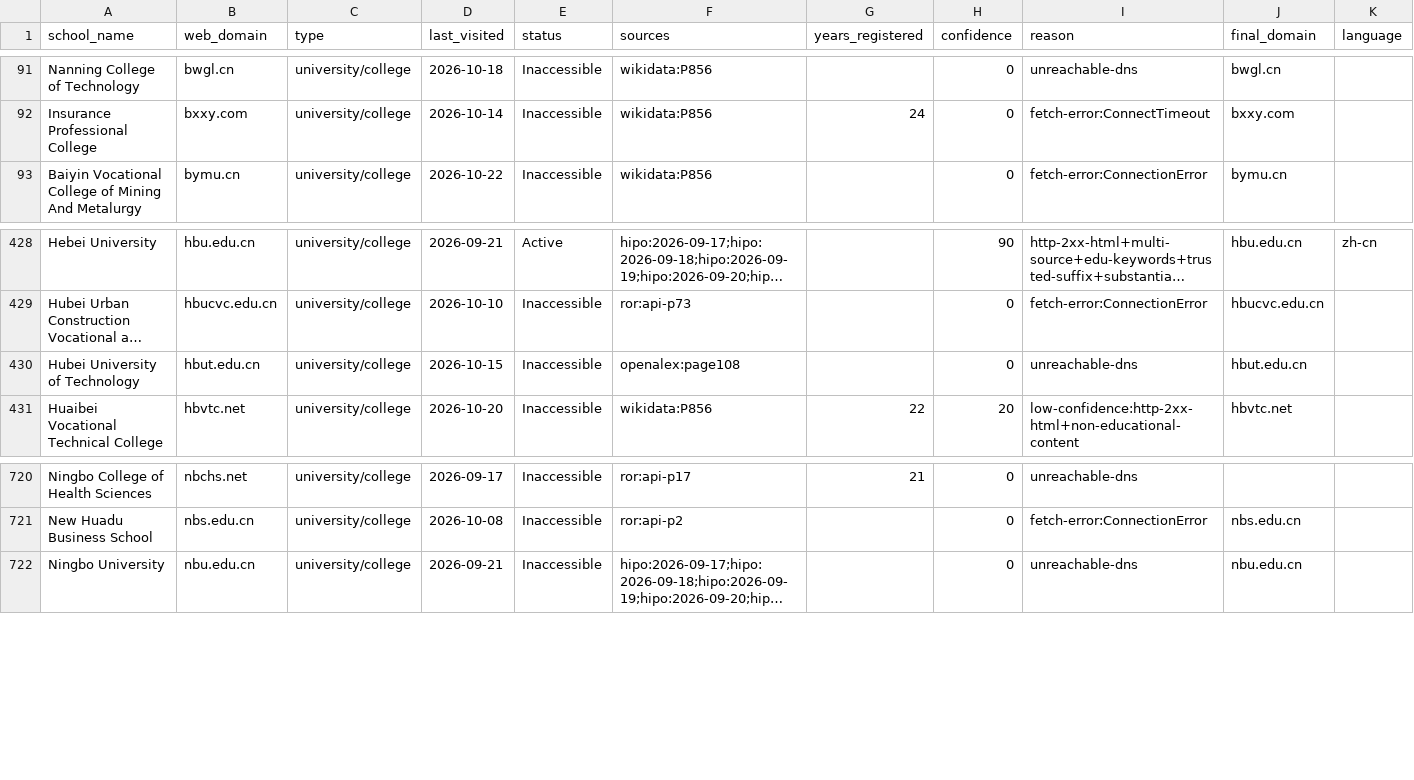
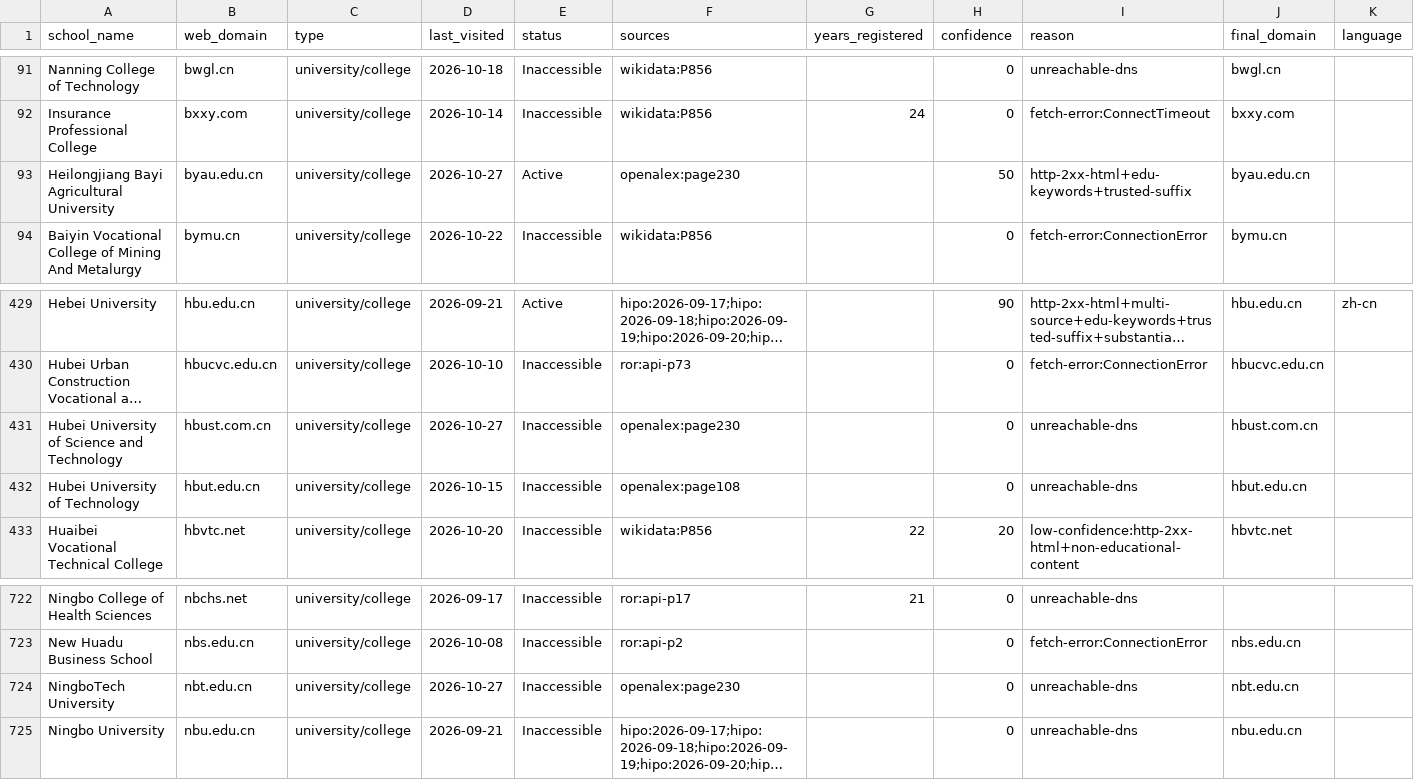
Before and after one commit to yifeiwu/edu-list, a CSV file: data/countries/CN.csv, drawn as a sheet; only a part is shown, gaps mark what is left out; long unchanged cells end in …; the diff names each change by its address in the sheet, - before the commit and + after, or states it on an @@ line.

```diff
--- a/data/countries/CN.csv
+++ b/data/countries/CN.csv
+row 93: Heilongjiang Bayi Agricultural University | byau.edu.cn | university/college | 2026-10-27 | Active | openalex:page230 |  | 50 | http-2xx-html+edu-keywords+trusted-suffix | byau.edu.cn
+row 431: Hubei University of Science and Technology | hbust.com.cn | university/college | 2026-10-27 | Inaccessible | openalex:page230 |  | 0 | unreachable-dns | hbust.com.cn
+row 724: NingboTech University | nbt.edu.cn | university/college | 2026-10-27 | Inaccessible | openalex:page230 |  | 0 | unreachable-dns | nbt.edu.cn
```
Also changed, not shown: data/countries/BD.csv, data/countries/DZ.csv, 17 other files.
